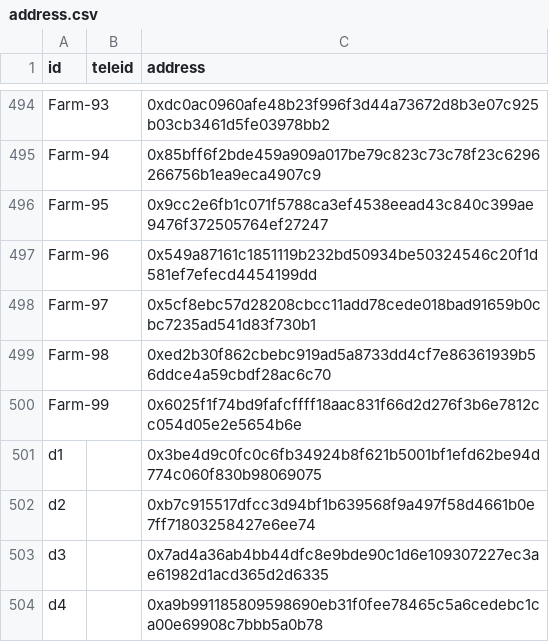
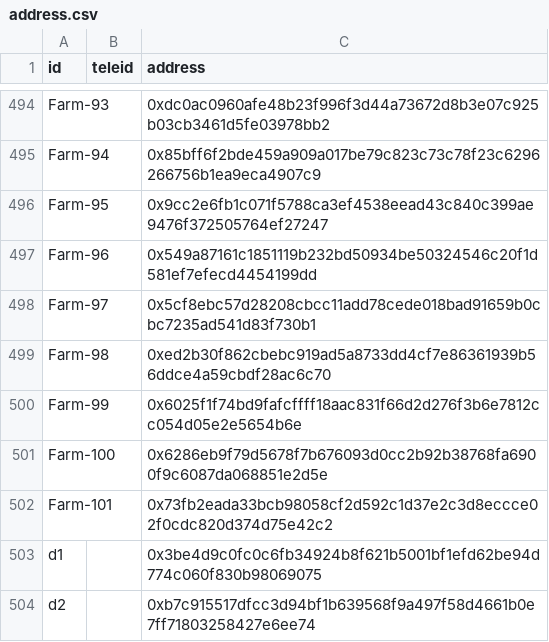
Before and after one commit to namlt2882/wave-management-tool, a CSV file: config/address.csv, drawn as a sheet; only a part is shown, gaps mark what is left out; the shorter side is filled out with more unchanged rows.

Commit message:
add 2 farm account

```diff
--- a/config/address.csv
+++ b/config/address.csv
@@ -500,2 +500,4 @@ Farm-98,,0xed2b30f862cbebc919ad5a8733dd4cf7e86361939b56ddce4a59cbdf28ac6c70
 Farm-99,,0x6025f1f74bd9fafcffff18aac831f66d2d276f3b6e7812cc054d05e2e5654b6e
+Farm-100,,0x6286eb9f79d5678f7b676093d0cc2b92b38768fa6900f9c6087da068851e2d5e
+Farm-101,,0x73fb2eada33bcb98058cf2d592c1d37e2c3d8eccce02f0cdc820d374d75e42c2
 d1,,0x3be4d9c0fc0c6fb34924b8f621b5001bf1efd62be94d774c060f830b98069075
```
